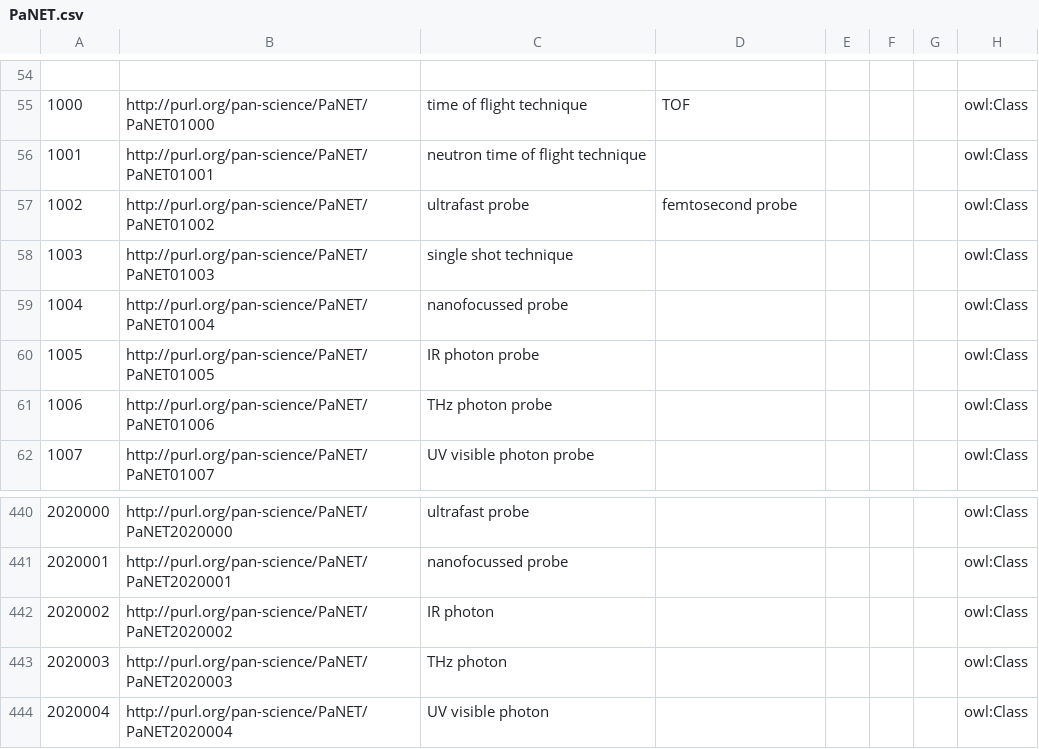
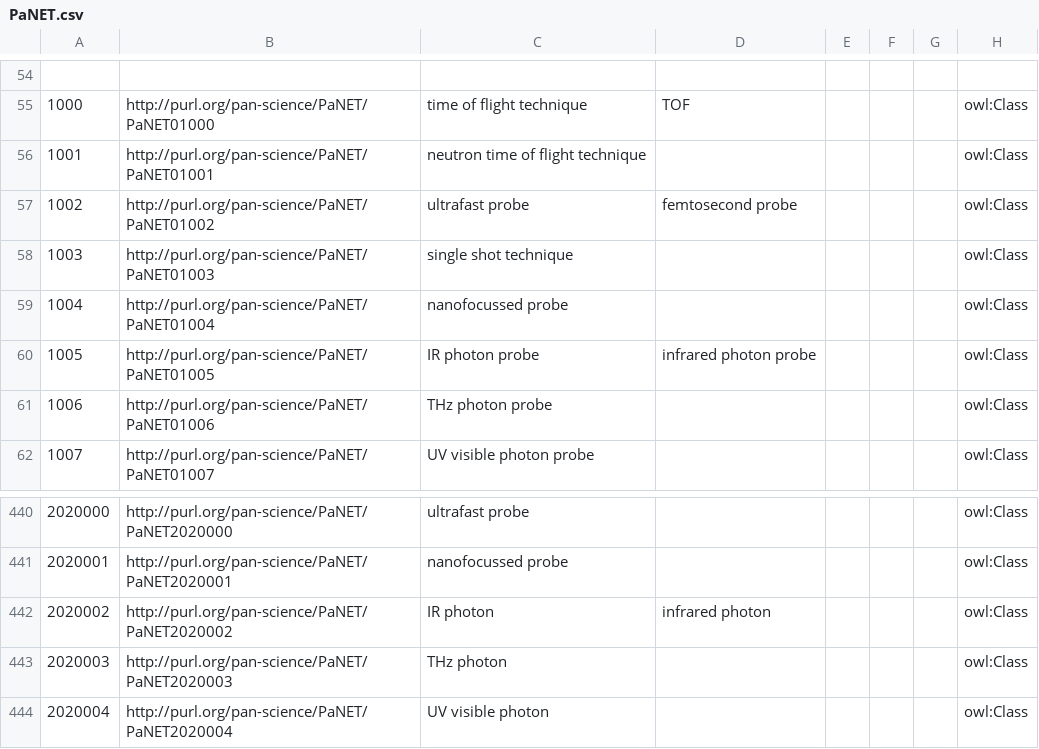
Before and after one commit to ExPaNDS-eu/ExPaNDS-experimental-techniques-ontology, a CSV file: source/PaNET.csv, drawn as a sheet; only a part is shown, gaps mark what is left out; the diff names each change by its address in the sheet, - before the commit and + after, or states it on an @@ line.

Commit message:
Adding full text (alt)label for infrared terms
Motivation

Every term should have at least on label or atllabel without abbreviations. This is currently not the case for IR photon probe (technique and specifier).

Modification

The altlabels 'infrared photon' and 'infrared photon probe' have been added.

Result

Better readability.

Contributes to #150. Replaces #153.

```diff
--- a/source/PaNET.csv
+++ b/source/PaNET.csv
-D60: (empty)
+D60: infrared photon probe
-D442: (empty)
+D442: infrared photon
```
